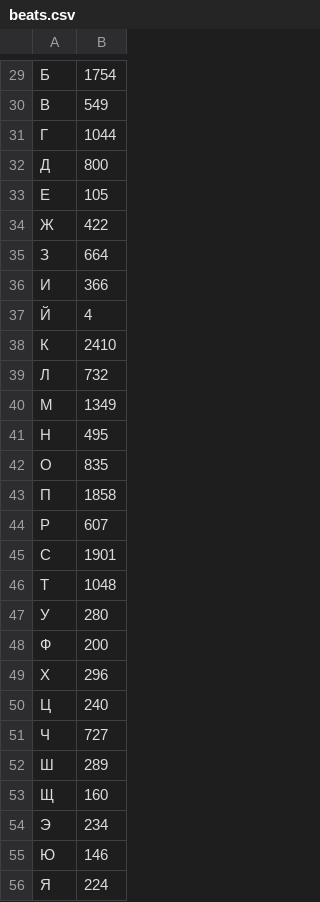
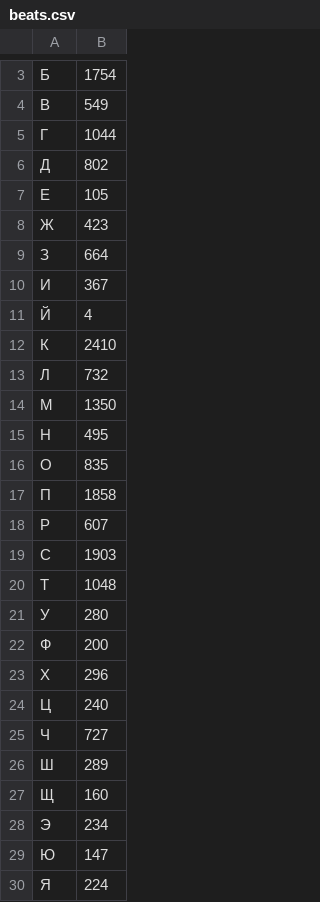
Before and after one commit to Sky-er1/juniors_interview, a CSV file: task2/beats.csv, drawn as a sheet; only a part is shown, gaps mark what is left out; addresses are those after the commit; the diff covers the shown part only; the diff names each change by its address in the sheet, - before the commit and + after, or states it on an @@ line.

```diff
--- a/task2/beats.csv
+++ b/task2/beats.csv
-B6: 800
+B6: 802
-B8: 422
+B8: 423
-B10: 366
+B10: 367
-B14: 1349
+B14: 1350
-B19: 1901
+B19: 1903
-B29: 146
+B29: 147
```
Also changed, not shown: 26 removed rows elsewhere in this file, 2 other files.
